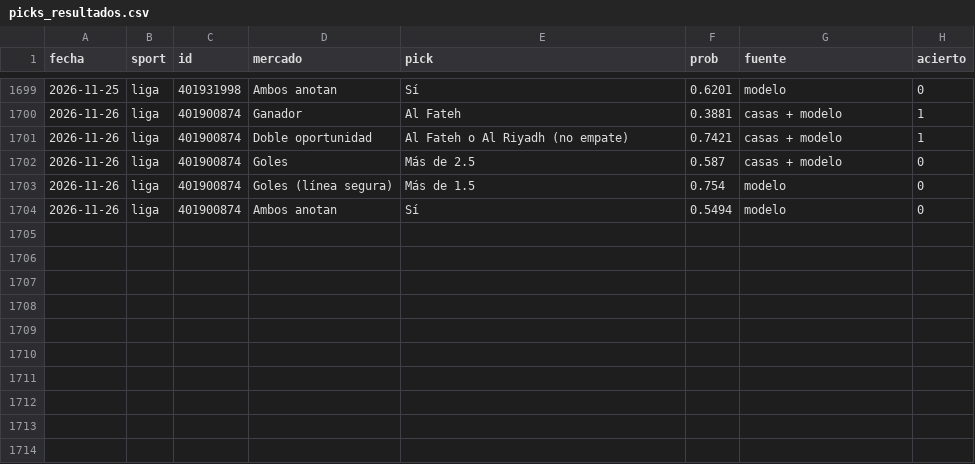
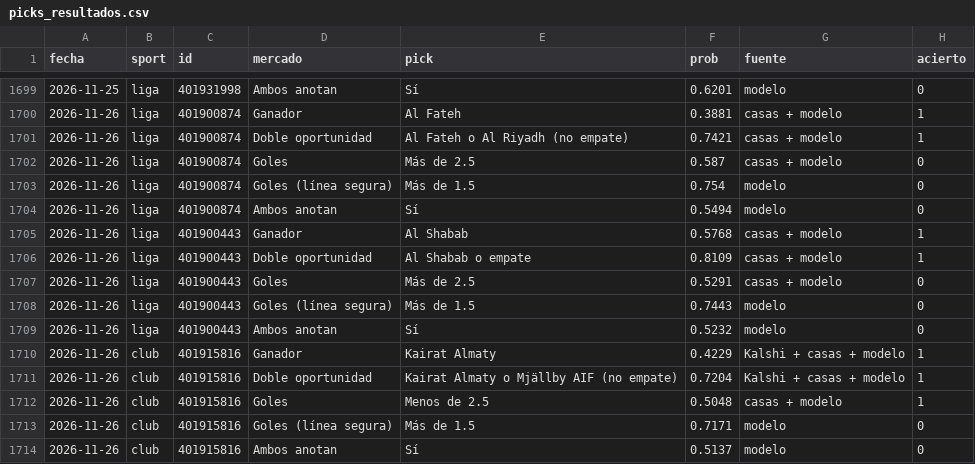
Before and after one commit to gabrielreyesu/mocha-picks, a CSV file: predictions/picks_resultados.csv, drawn as a sheet; only a part is shown, gaps mark what is left out.

```diff
--- a/predictions/picks_resultados.csv
+++ b/predictions/picks_resultados.csv
@@ -1704 +1704,11 @@ fecha,sport,id,mercado,pick,prob,fuente,acierto
 2026-11-26,liga,401900874,Ambos anotan,Sí,0.5494,modelo,0
+2026-11-26,liga,401900443,Ganador,Al Shabab,0.5768,casas + modelo,1
+2026-11-26,liga,401900443,Doble oportunidad,Al Shabab o empate,0.8109,casas + modelo,1
+2026-11-26,liga,401900443,Goles,Más de 2.5,0.5291,casas + modelo,0
+2026-11-26,liga,401900443,Goles (línea segura),Más de 1.5,0.7443,modelo,0
+2026-11-26,liga,401900443,Ambos anotan,Sí,0.5232,modelo,0
+2026-11-26,club,401915816,Ganador,Kairat Almaty,0.4229,Kalshi + casas + modelo,1
+2026-11-26,club,401915816,Doble oportunidad,Kairat Almaty o Mjällby AIF (no empate),0.7204,Kalshi + casas + modelo,1
+2026-11-26,club,401915816,Goles,Menos de 2.5,0.5048,casas + modelo,1
+2026-11-26,club,401915816,Goles (línea segura),Más de 1.5,0.7171,modelo,0
+2026-11-26,club,401915816,Ambos anotan,Sí,0.5137,modelo,0
```
Also changed, not shown: 3 other files.
